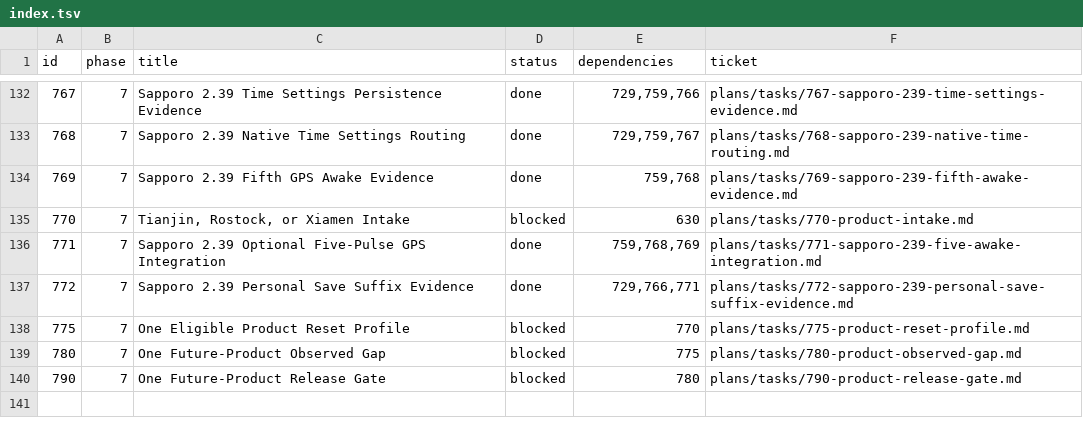
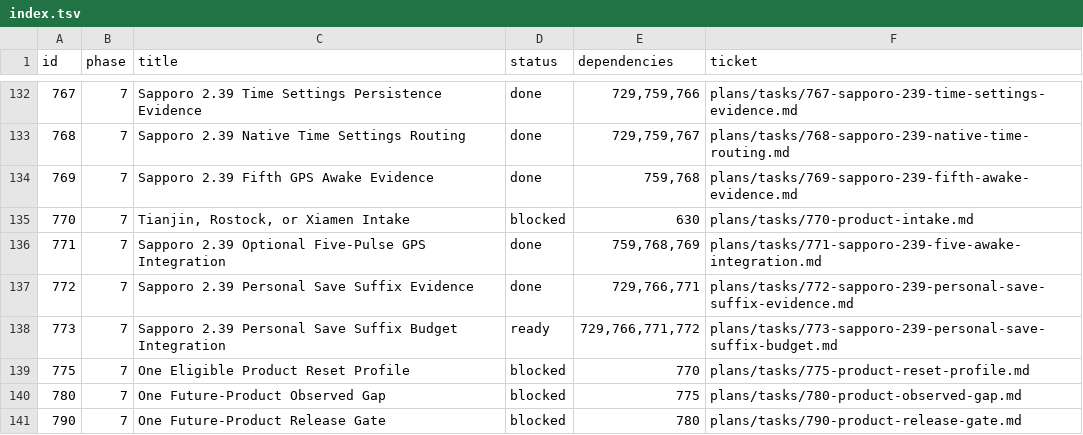
Before and after one commit to palmsnipe/suunto-emu, a TSV file: plans/index.tsv, drawn as a sheet; only a part is shown, gaps mark what is left out.

Commit message:
Integrate measured Sapporo personal save suffix budget

```diff
--- a/plans/index.tsv
+++ b/plans/index.tsv
@@ -137,2 +137,3 @@ id	phase	title	status	dependencies	ticket
 772	7	Sapporo 2.39 Personal Save Suffix Evidence	done	729,766,771	plans/tasks/772-sapporo-239-personal-save-suffix-evidence.md
+773	7	Sapporo 2.39 Personal Save Suffix Budget Integration	ready	729,766,771,772	plans/tasks/773-sapporo-239-personal-save-suffix-budget.md
 775	7	One Eligible Product Reset Profile	blocked	770	plans/tasks/775-product-reset-profile.md
```
Also changed, not shown: 11 other files.
